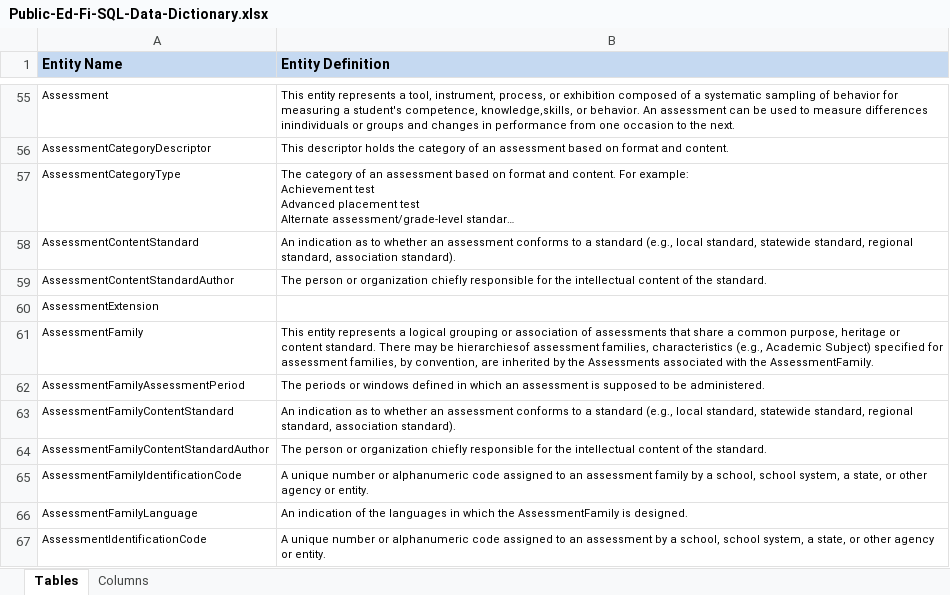
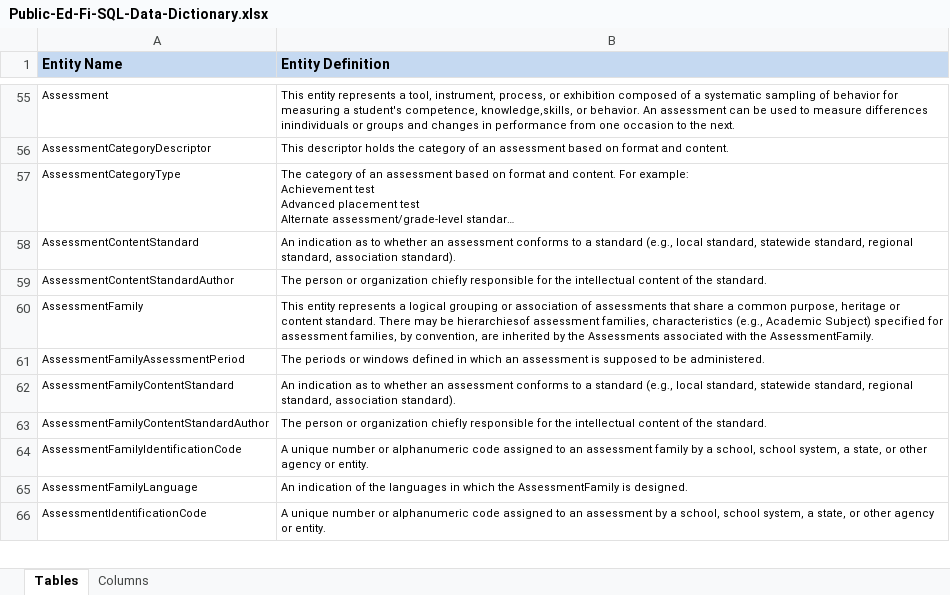
Before and after one commit to Ed-Fi-NM-TPP/MetaEd-TPDP-Files, an Excel workbook: MetaEdOutput/DataDictionary/Public-Ed-Fi-SQL-Data-Dictionary.xlsx, sheet Tables, drawn as a sheet; only a part is shown, gaps mark what is left out; long unchanged cells end in …; values as stored, in another font and other column widths than the file's, no borders; the diff names each change by its address in the sheet, - before the commit and + after, or states it on an @@ line.

Commit message:
Removal of TPDP Assessment additions

```diff
--- a/MetaEdOutput/DataDictionary/Public-Ed-Fi-SQL-Data-Dictionary.xlsx (sheet Tables)
+++ b/MetaEdOutput/DataDictionary/Public-Ed-Fi-SQL-Data-Dictionary.xlsx (sheet Tables)
-row 60: AssessmentExtension
```
Also changed, not shown: sheet Columns, MetaEdOutput/DataDictionary/Public-Ed-Fi-XML-Data-Dictionary.xlsx, MetaEdOutput/Ed-Fi-Handbook/Ed-Fi-Handbook.xlsx, 10 other files.
